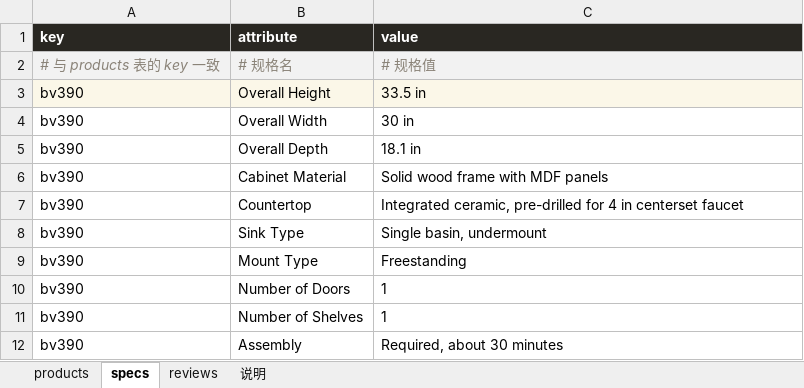
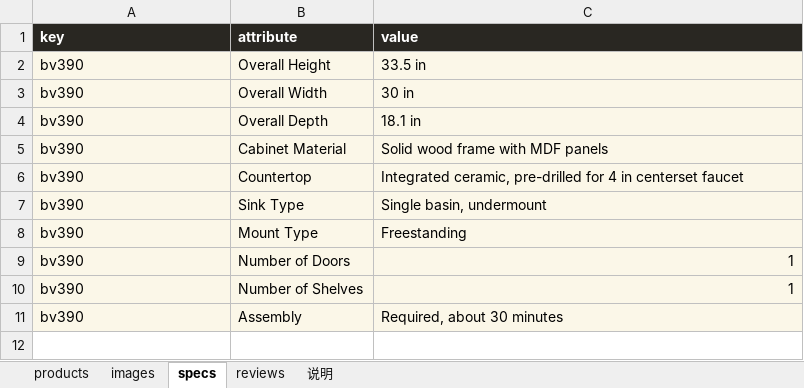
Before and after one commit to romainyang/eclife-store, an Excel workbook: new-product-template.xlsx, sheet specs, drawn as a sheet; values as stored, in another font and other column widths than the file's, no borders; removed rows and columns are numbered as before the commit, all else as after; the diff names each change by its address in the sheet, - before the commit and + after, or states it on an @@ line.

Commit message:
feat: 图片独立成 images 表 + 两张表统一 + 外链图超 300KB 自动压缩
- make_products_xlsx.py 重写为单一 build()：products.xlsx 与 new-product-template.xlsx
  共用同一套表/列/样式/说明（各 5 张表，products 24 列、images 16 列），只差数据
- 新增 images 分表：key | Image 1..Image 15，一行一款产品，至少 5 张，Image 1 为主图；
  products 表移除 gallery 列，图片统一在 images 表维护
- excel_to_products.py：优先读 images 表（按 key 关联，空格跳过、顺序保留），
  没有该 key 的行才回退旧的 gallery 列；<5 张给中文提醒；images 表出现未知 key 报错
- build.py 新增 shrink_image：下载图 >300KB 自动压缩到 300KB 以内，
  长边缩到 1400px 后按质量阶梯(90..58)重编码；PNG 带透明优先 png/webp 保留透明通道，
  实在压不下去才铺白底转 jpg 并提示；日志输出 1375 KB -> 207 KB (jpg q90, 宽 1400)
- workflow 安装 pillow；README/说明页同步改为 images 表写法与压缩说明

```diff
--- a/new-product-template.xlsx (sheet specs)
+++ b/new-product-template.xlsx (sheet specs)
+sheet tab: images
-row 2: # 与 products 表的 key 一致 | # 规格名 | # 规格值
-A3:C11 fill: none
+A3:C11 fill: #FBF7E8
-C9:C10 alignment: left
+C9:C10 alignment: right
```
Also changed, not shown: sheet products, sheet 说明, sheet reviews, products.xlsx, 5 other files.
